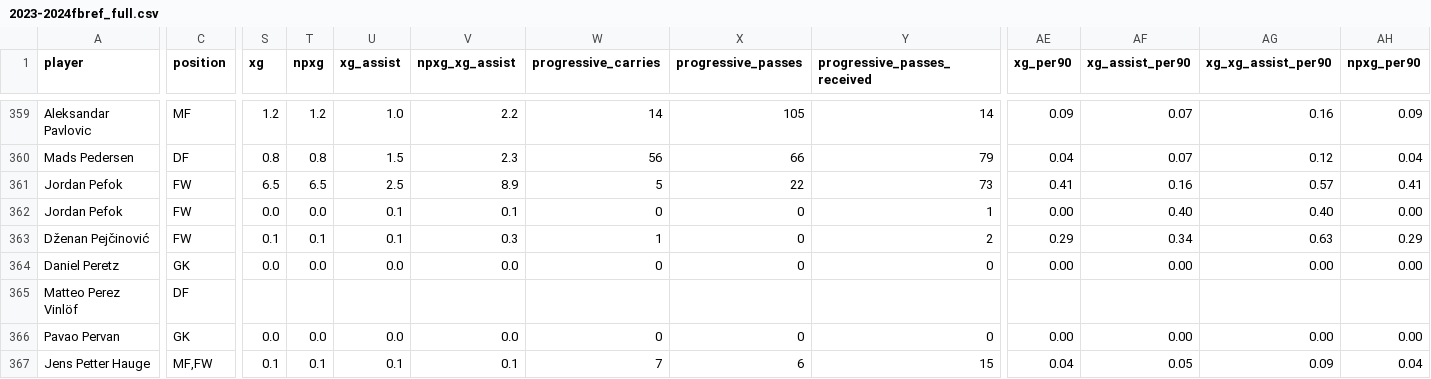
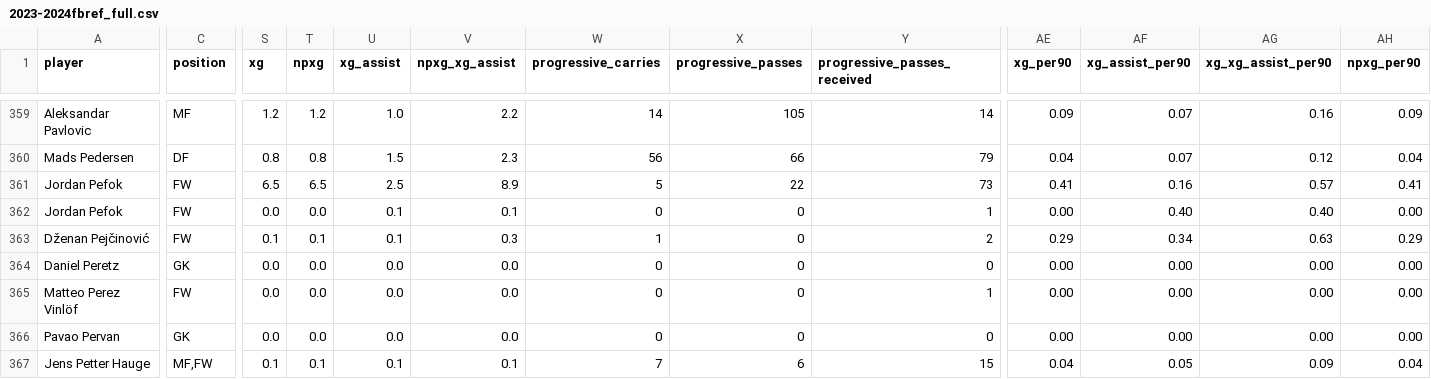
Before and after one commit to buenavista62/kickbased, a CSV file: data/2023-2024fbref_full.csv, drawn as a sheet; only a part is shown, gaps mark what is left out; the diff covers the shown part only; the diff names each change by its address in the sheet, - before the commit and + after, or states it on an @@ line.

```diff
--- a/data/2023-2024fbref_full.csv
+++ b/data/2023-2024fbref_full.csv
-C365 (position): DF
+C365 (position): FW
-S365 (xg): (empty)
+S365 (xg): 0.0
-T365 (npxg): (empty)
+T365 (npxg): 0.0
-U365 (xg_assist): (empty)
+U365 (xg_assist): 0.0
-V365 (npxg_xg_assist): (empty)
+V365 (npxg_xg_assist): 0.0
-W365 (progressive_carries): (empty)
+W365 (progressive_carries): 0
-X365 (progressive_passes): (empty)
+X365 (progressive_passes): 0
-Y365 (progressive_passes_received): (empty)
+Y365 (progressive_passes_received): 1
-AE365 (xg_per90): (empty)
+AE365 (xg_per90): 0.00
-AF365 (xg_assist_per90): (empty)
+AF365 (xg_assist_per90): 0.00
-AG365 (xg_xg_assist_per90): (empty)
+AG365 (xg_xg_assist_per90): 0.00
-AH365 (npxg_per90): (empty)
+AH365 (npxg_per90): 0.00
```
Also changed, not shown: 73 edited cells elsewhere in this file, data/ligainsider_df.csv, 1 other file.
